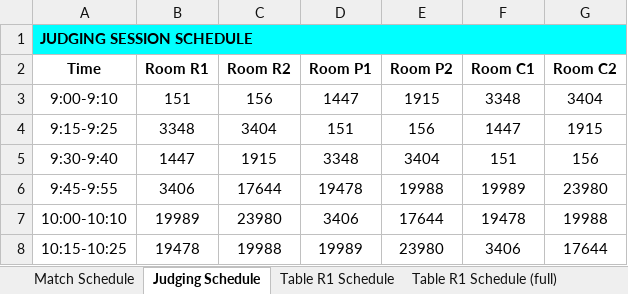
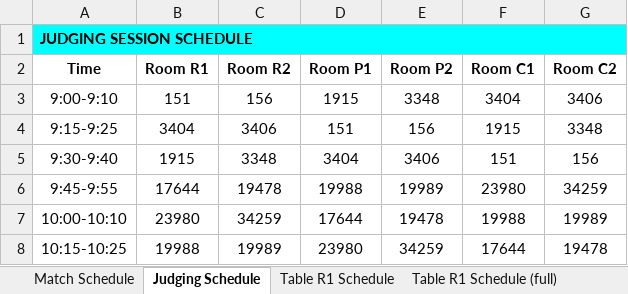
Before and after one commit to Mechanical-Advantage/FLLScoring2019, an Excel workbook: scheduler/schedule.xlsx, sheet Judging Schedule, drawn as a sheet; only a part is shown; values as stored, in another font and other column widths than the file's, no borders; the diff covers the shown part only; the diff names each change by its address in the sheet, - before the commit and + after, or states it on an @@ line.

Commit message:
Updated schedule

```diff
--- a/scheduler/schedule.xlsx (sheet Judging Schedule)
+++ b/scheduler/schedule.xlsx (sheet Judging Schedule)
-D3 (Room P1): 1447
+D3 (Room P1): 1915
-E3 (Room P2): 1915
+E3 (Room P2): 3348
-F3 (Room C1): 3348
+F3 (Room C1): 3404
-G3 (Room C2): 3404
+G3 (Room C2): 3406
-B4 (Room R1): 3348
+B4 (Room R1): 3404
-C4 (Room R2): 3404
+C4 (Room R2): 3406
-F4 (Room C1): 1447
+F4 (Room C1): 1915
-G4 (Room C2): 1915
+G4 (Room C2): 3348
-B5 (Room R1): 1447
+B5 (Room R1): 1915
-C5 (Room R2): 1915
+C5 (Room R2): 3348
-D5 (Room P1): 3348
+D5 (Room P1): 3404
-E5 (Room P2): 3404
+E5 (Room P2): 3406
-B6 (Room R1): 3406
+B6 (Room R1): 17644
-C6 (Room R2): 17644
+C6 (Room R2): 19478
-D6 (Room P1): 19478
+D6 (Room P1): 19988
-E6 (Room P2): 19988
+E6 (Room P2): 19989
-F6 (Room C1): 19989
+F6 (Room C1): 23980
-G6 (Room C2): 23980
+G6 (Room C2): 34259
-B7 (Room R1): 19989
+B7 (Room R1): 23980
-C7 (Room R2): 23980
+C7 (Room R2): 34259
-D7 (Room P1): 3406
+D7 (Room P1): 17644
-E7 (Room P2): 17644
+E7 (Room P2): 19478
-F7 (Room C1): 19478
+F7 (Room C1): 19988
-G7 (Room C2): 19988
+G7 (Room C2): 19989
-B8 (Room R1): 19478
+B8 (Room R1): 19988
-C8 (Room R2): 19988
+C8 (Room R2): 19989
-D8 (Room P1): 19989
+D8 (Room P1): 23980
-E8 (Room P2): 23980
+E8 (Room P2): 34259
-F8 (Room C1): 3406
+F8 (Room C1): 17644
-G8 (Room C2): 17644
+G8 (Room C2): 19478
```
Also changed, not shown: 48 edited cells elsewhere in this sheet, sheet All Matches, sheet Match Schedule, sheet Team 40010 Schedule, sheet Team 46660 Schedule, sheet Team 34259 Schedule, sheet Team 19989 Schedule, 34 more sheets, other sheet tabs, 1 other file.
